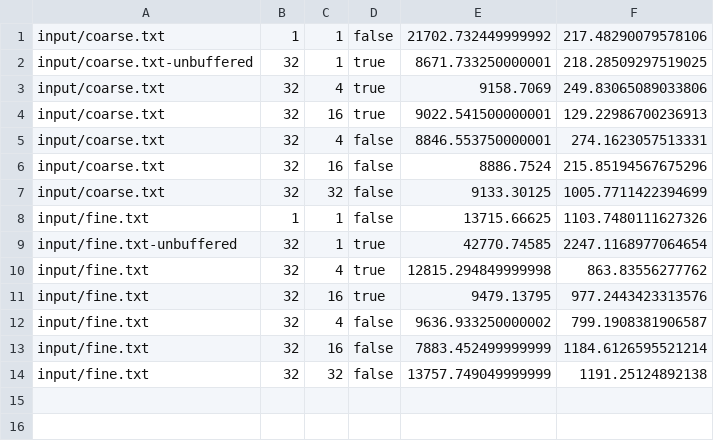
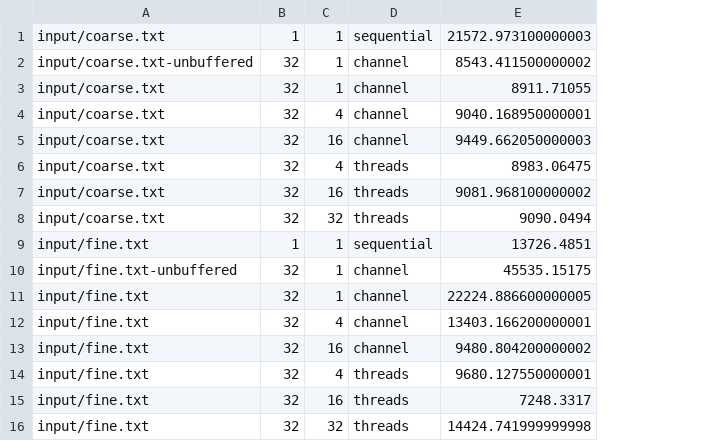
Before and after one commit to oneamtu/parallel_systems, a CSV file: ps_hw3/timings/hash_group_times.csv, drawn as a sheet; removed rows and columns are numbered as before the commit, all else as after; the diff names each change by its address in the sheet, - before the commit and + after, or states it on an @@ line.

```diff
--- a/ps_hw3/timings/hash_group_times.csv
+++ b/ps_hw3/timings/hash_group_times.csv
-column D, rows 1-14: false | true | true | true | false | false | false | false | true | true | true | false | false | false
-column E, rows 1-14: 21702.732449999992 | 8671.733250000001 | 9158.7069 | 9022.541500000001 | 8846.553750000001 | 8886.7524 | 9133.30125 | 13715.66625 | 42770.74585 | 12815.294849999998 | 9479.13795 | 9636.933250000002 | 7883.452499999999 | 13757.749049999999
-column F, rows 1-14: 217.48290079578106 | 218.28509297519025 | 249.83065089033806 | 129.22986700236913 | 274.1623057513331 | 215.85194567675296 | 1005.7711422394699 | 1103.7480111627326 | 2247.1168977064654 | 863.83556277762 | 977.2443423313576 | 799.1908381906587 | 1184.6126595521214 | 1191.25124892138
+column D, rows 1-2: sequential | channel; rows 4-10: channel | channel | threads | threads | threads | sequential | channel; rows 12-16: channel | channel | threads | threads | threads
+column E, rows 1-2: 21572.973100000003 | 8543.411500000002; rows 4-10: 9040.168950000001 | 9449.662050000003 | 8983.06475 | 9081.968100000002 | 9090.0494 | 13726.4851 | 45535.15175; rows 12-16: 13403.166200000001 | 9480.804200000002 | 9680.127550000001 | 7248.3317 | 14424.741999999998
+row 3: input/coarse.txt | 32 | 1 | channel | 8911.71055
+row 11: input/fine.txt | 32 | 1 | channel | 22224.886600000005
```
Also changed, not shown: 2 other files.
